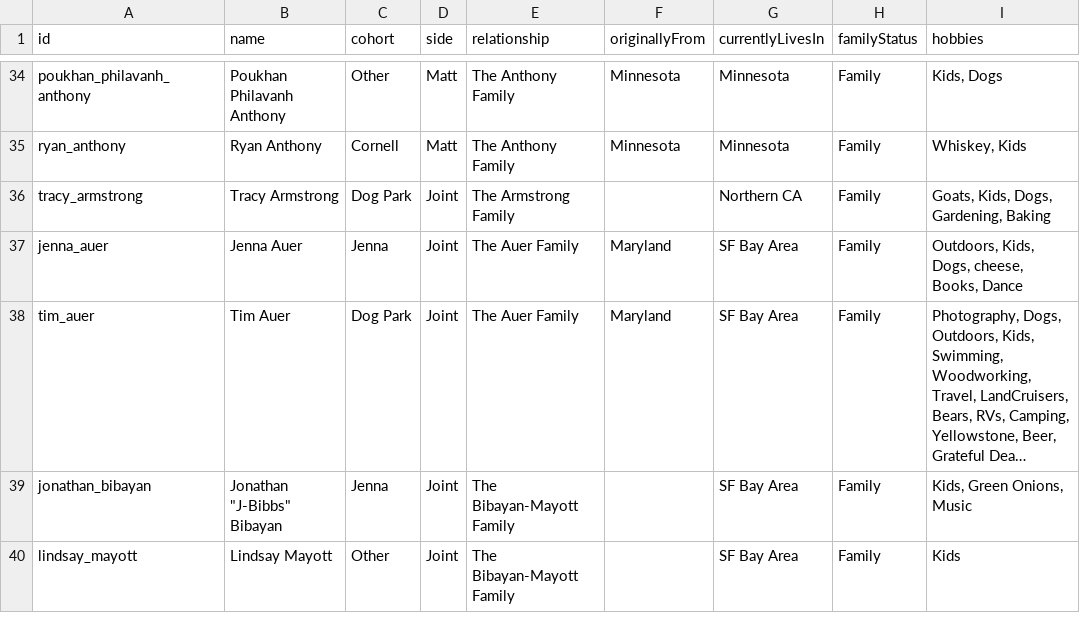
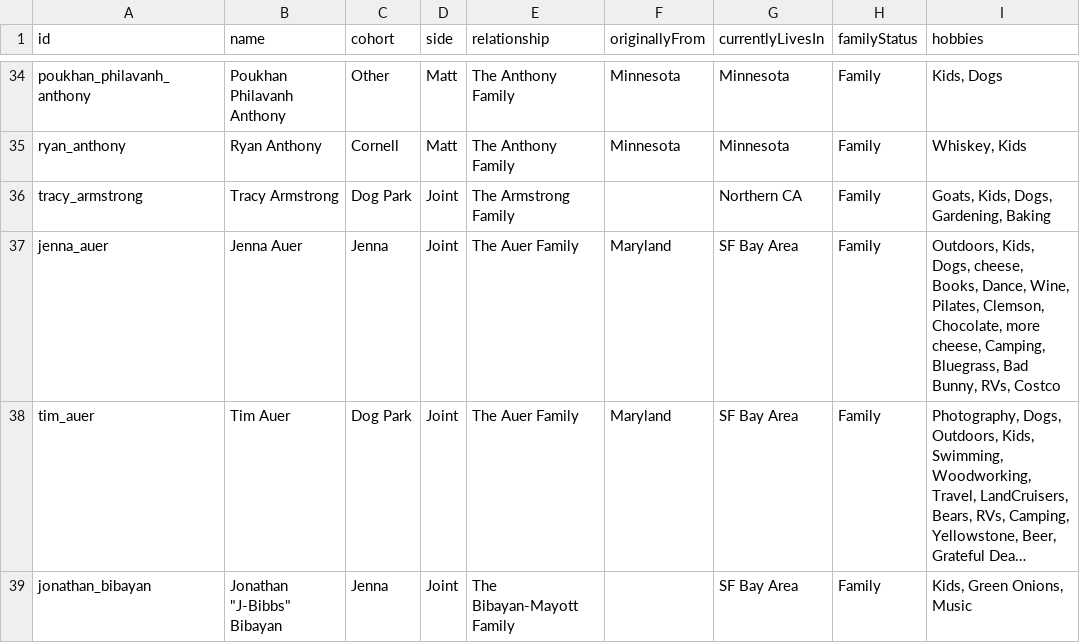
Before and after one commit to mhoying/wedding-graph, a CSV file: public/guests_template.csv, drawn as a sheet; only a part is shown, gaps mark what is left out; the shorter side is filled out with more unchanged rows; long unchanged cells end in …; the diff names each change by its address in the sheet, - before the commit and + after, or states it on an @@ line.

```diff
--- a/public/guests_template.csv
+++ b/public/guests_template.csv
-I37 (hobbies): …cheese, Books, Dance
+I37 (hobbies): …cheese, Books, Dance, Wine, Pilates, Clemson, Chocolate, more cheese, Camping, Bluegrass, Bad Bunny, RVs, Costco
```
Also changed, not shown: 2 other files.
